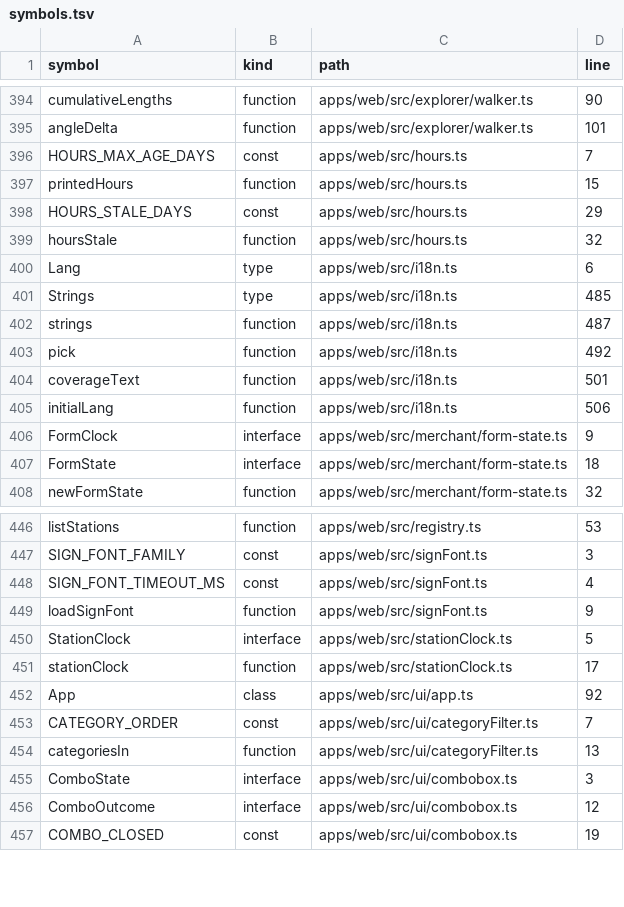
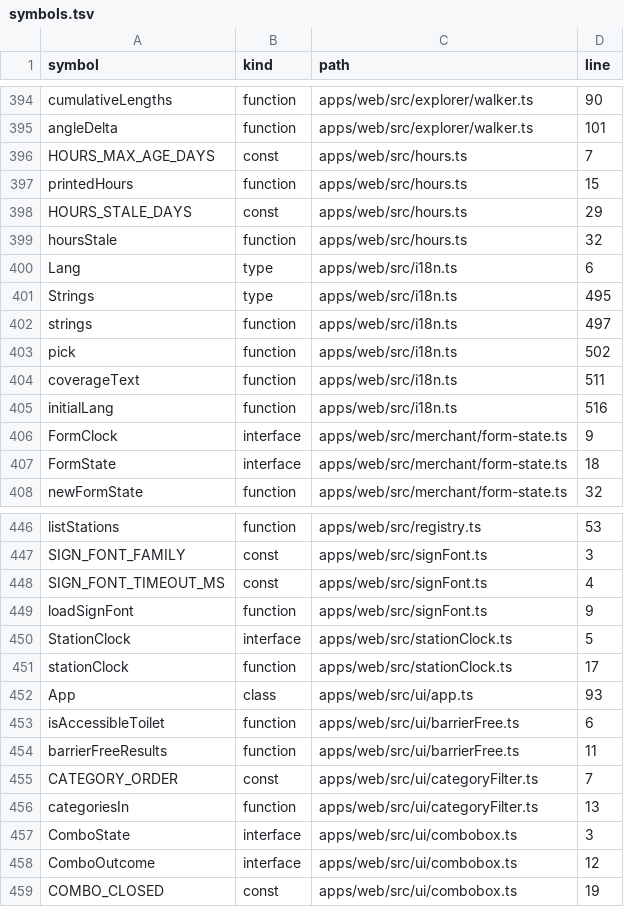
Before and after one commit to nurockplayer/gteki, a TSV file: docs/map/symbols.tsv, drawn as a sheet; only a part is shown, gaps mark what is left out.

Commit message:
feat(web): add barrier-free search near origin

```diff
--- a/docs/map/symbols.tsv
+++ b/docs/map/symbols.tsv
@@ -400,7 +400,7 @@ hoursStale	function	apps/web/src/hours.ts	32
 Lang	type	apps/web/src/i18n.ts	6
-Strings	type	apps/web/src/i18n.ts	485
-strings	function	apps/web/src/i18n.ts	487
-pick	function	apps/web/src/i18n.ts	492
-coverageText	function	apps/web/src/i18n.ts	501
-initialLang	function	apps/web/src/i18n.ts	506
+Strings	type	apps/web/src/i18n.ts	495
+strings	function	apps/web/src/i18n.ts	497
+pick	function	apps/web/src/i18n.ts	502
+coverageText	function	apps/web/src/i18n.ts	511
+initialLang	function	apps/web/src/i18n.ts	516
 FormClock	interface	apps/web/src/merchant/form-state.ts	9
@@ -451,3 +451,5 @@ StationClock	interface	apps/web/src/stationClock.ts	5
 stationClock	function	apps/web/src/stationClock.ts	17
-App	class	apps/web/src/ui/app.ts	92
+App	class	apps/web/src/ui/app.ts	93
+isAccessibleToilet	function	apps/web/src/ui/barrierFree.ts	6
+barrierFreeResults	function	apps/web/src/ui/barrierFree.ts	11
 CATEGORY_ORDER	const	apps/web/src/ui/categoryFilter.ts	7
```
Also changed, not shown: 5 other files.
